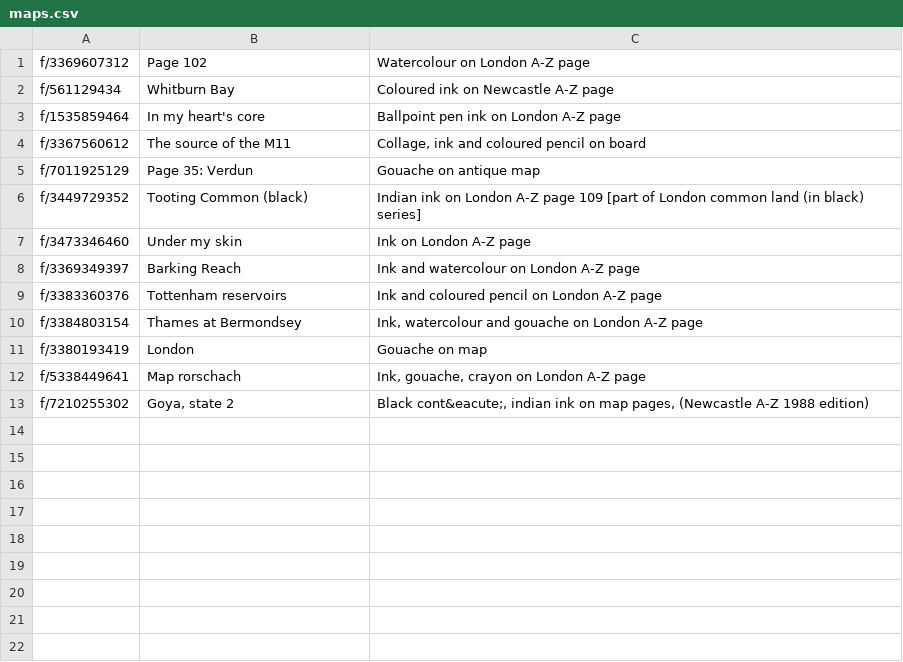
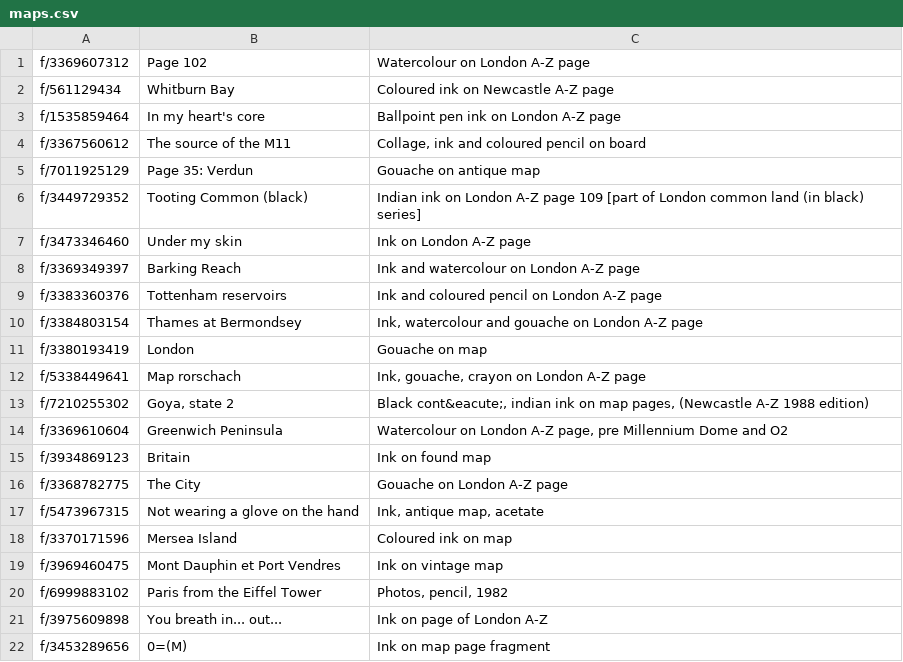
Before and after one commit to timbrownlondon/tim-brown-org-uk, a CSV file: maps/resources/maps.csv, drawn as a sheet; the diff names each change by its address in the sheet, - before the commit and + after, or states it on an @@ line.

```diff
--- a/maps/resources/maps.csv
+++ b/maps/resources/maps.csv
+row 14: f/3369610604 | Greenwich Peninsula | Watercolour on London A-Z page, pre Millennium Dome and O2
+row 15: f/3934869123 | Britain | Ink on found map
+row 16: f/3368782775 | The City | Gouache on London A-Z page
+row 17: f/5473967315 | Not wearing a glove on the hand | Ink, antique map, acetate
+row 18: f/3370171596 | Mersea Island | Coloured ink on map
+row 19: f/3969460475 | Mont Dauphin et Port Vendres | Ink on vintage map
+row 20: f/6999883102 | Paris from the Eiffel Tower | Photos, pencil, 1982
+row 21: f/3975609898 | You breath in... out... | Ink on page of London A-Z
+row 22: f/3453289656 | 0=(M) | Ink on map page fragment
```
Also changed, not shown: 1 other file.
